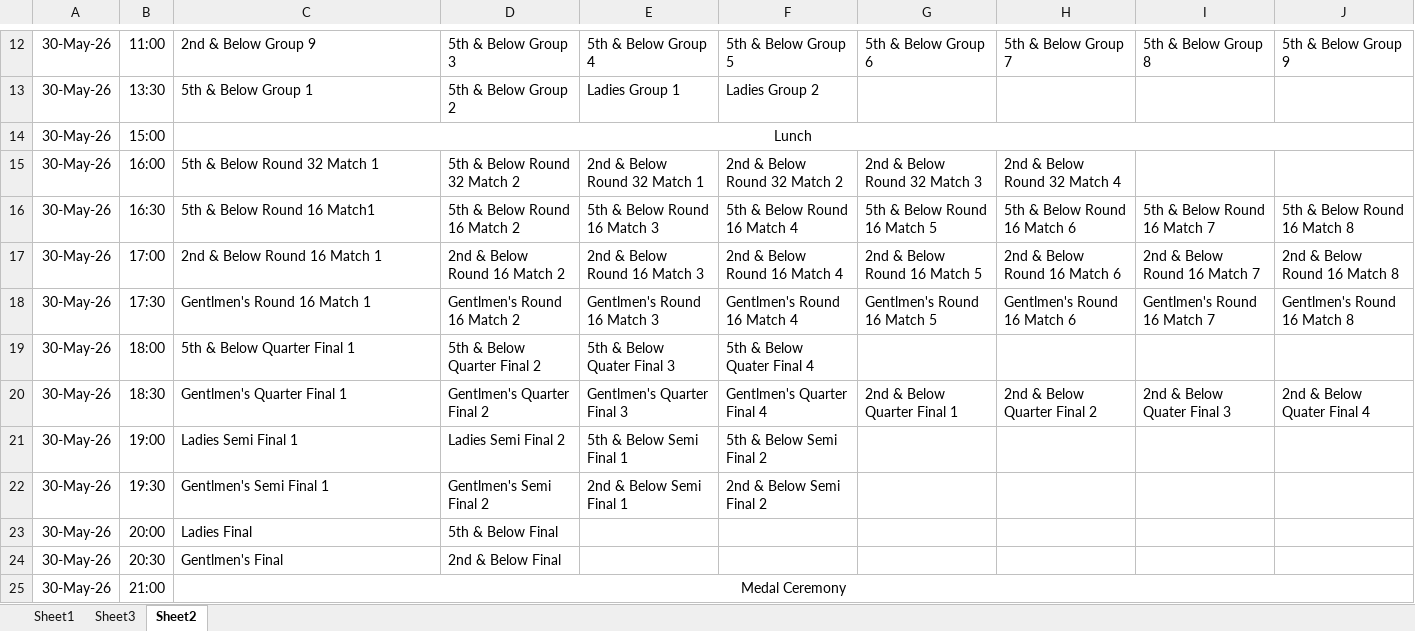
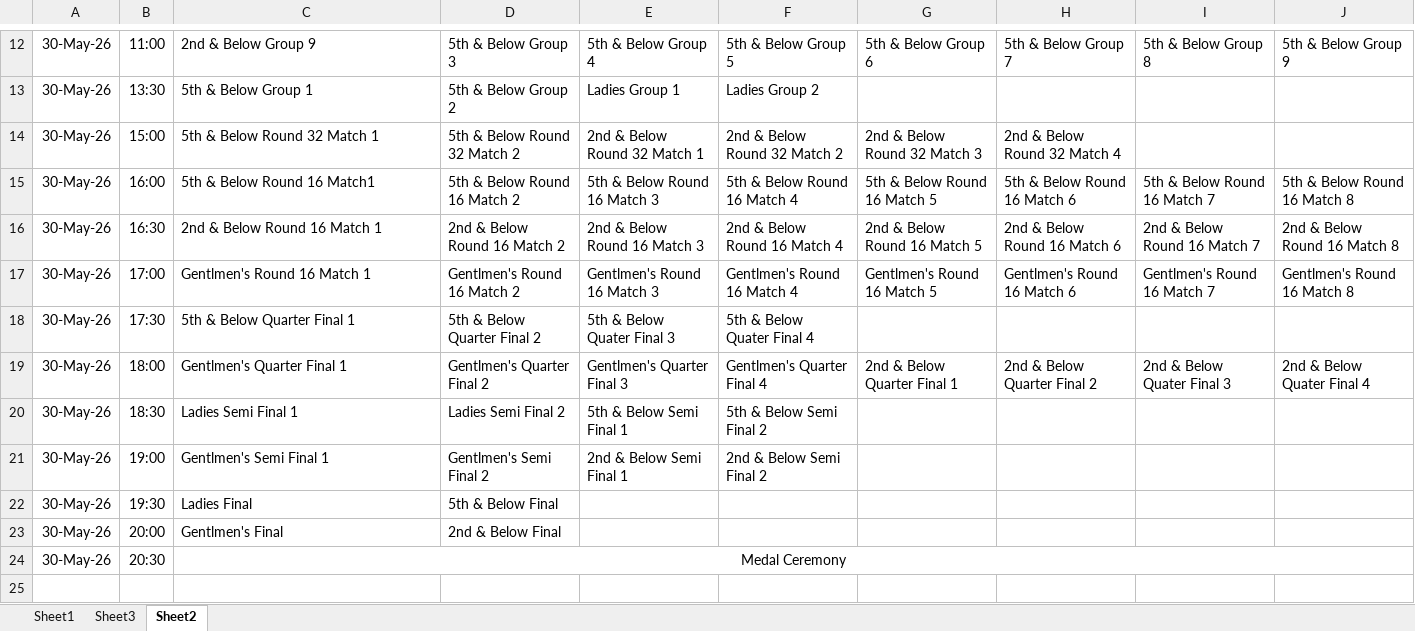
Before and after one commit to JoshuaDuPlooy/Ravens2026Seniors, an Excel workbook: Entry List 10_40am.xlsx, sheet Sheet2, drawn as a sheet; only a part is shown, gaps mark what is left out; values as stored, in another font and other column widths than the file's, no borders; conditional formats not drawn; removed rows and columns are numbered as before the commit, all else as after; the diff names each change by its address in the sheet, - before the commit and + after, or states it on an @@ line.

Commit message:
Removed lunch break

```diff
--- a/Entry List 10_40am.xlsx (sheet Sheet2)
+++ b/Entry List 10_40am.xlsx (sheet Sheet2)
-row 14: 30-May-26 | 15:00 | Lunch
-B14: 16:00
+B14: 15:00
-B15: 16:30
+B15: 16:00
-B16: 17:00
+B16: 16:30
-B17: 17:30
+B17: 17:00
-B18: 18:00
+B18: 17:30
-B19: 18:30
+B19: 18:00
+row 20: 30-May-26 | 18:30 | Ladies Semi Final 1 | Ladies Semi Final 2 | 5th & Below Semi Final 1 | 5th & Below Semi Final 2
-C21: Ladies Semi Final 1
+C21: Gentlmen's Semi Final 1
-D21: Ladies Semi Final 2
+D21: Gentlmen's Semi Final 2
-E21: 5th & Below Semi Final 1
+E21: 2nd & Below Semi Final 1
-F21: 5th & Below Semi Final 2
+F21: 2nd & Below Semi Final 2
-C22: Gentlmen's Semi Final 1
+C22: Ladies Final
-D22: Gentlmen's Semi Final 2
+D22: 5th & Below Final
-E22: 2nd & Below Semi Final 1
+E22: (empty)
-F22: 2nd & Below Semi Final 2
+F22: (empty)
-C23: Ladies Final
+C23: Gentlmen's Final
-D23: 5th & Below Final
+D23: 2nd & Below Final
-C24: Gentlmen's Final
+C24: Medal Ceremony
-C24 alignment: left
+C24 alignment: center
+C24:J24 merged
-D24: 2nd & Below Final
+D24: (empty)
-row 25: 30-May-26 | 21:00 | Medal Ceremony
```
Also changed, not shown: 1 other file.
